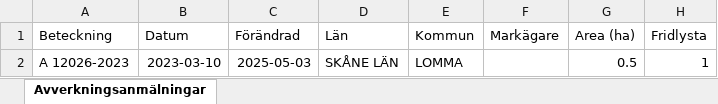
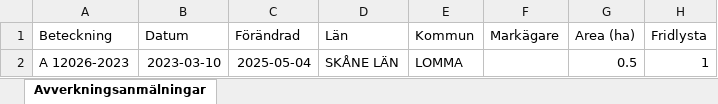
Before and after one commit to klasma/Logging_1262, an Excel workbook: Översikt LOMMA.xlsx, sheet Avverkningsanmälningar, drawn as a sheet; only a part is shown; values as stored, in another font and other column widths than the file's, no borders; the diff names each change by its address in the sheet, - before the commit and + after, or states it on an @@ line.

```diff
--- a/Översikt LOMMA.xlsx (sheet Avverkningsanmälningar)
+++ b/Översikt LOMMA.xlsx (sheet Avverkningsanmälningar)
-C2 (Förändrad): 2025-05-03
+C2 (Förändrad): 2025-05-04
```
Also changed, not shown: artfynd/A 12026-2023 artfynd.xlsx, 5 other files.
